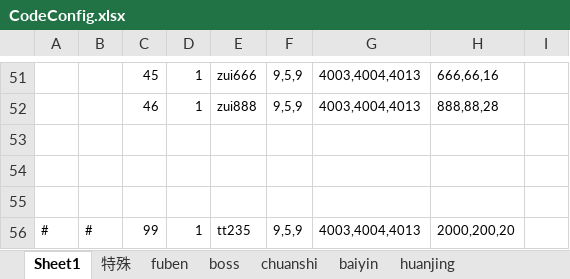
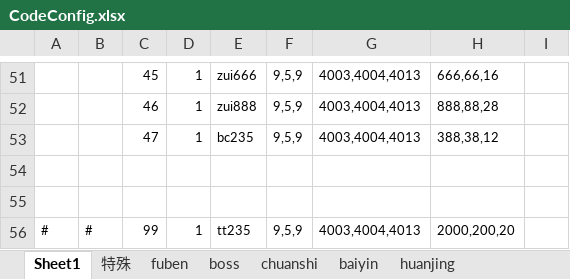
Before and after one commit to wokanjianyang/WrittenLegend, an Excel workbook: Excel/CodeConfig.xlsx, sheet Sheet1, drawn as a sheet; only a part is shown, gaps mark what is left out; values as stored, in another font and other column widths than the file's, no borders; the diff names each change by its address in the sheet, - before the commit and + after, or states it on an @@ line.

```diff
--- a/Excel/CodeConfig.xlsx (sheet Sheet1)
+++ b/Excel/CodeConfig.xlsx (sheet Sheet1)
-row 53: (empty)
+row 53:  |  | 47 | 1 | bc235 | 9,5,9 | 4003,4004,4013 | 388,38,12
```
Also changed, not shown: Excel/DropLimitConfig.xlsx, Excel/HalidomConfig.xlsx, 17 other files.
